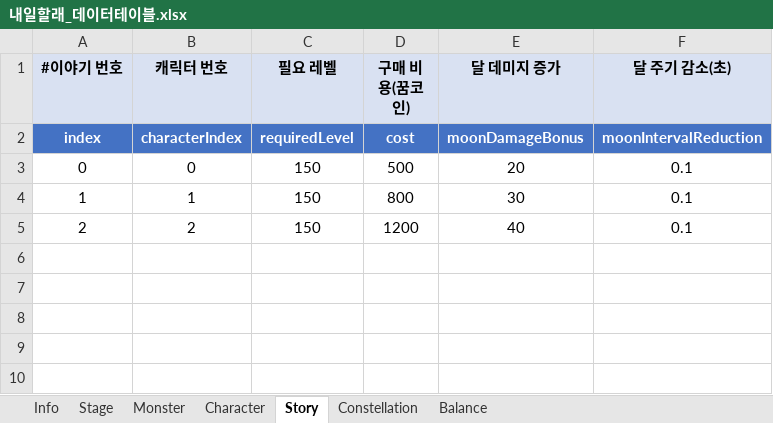
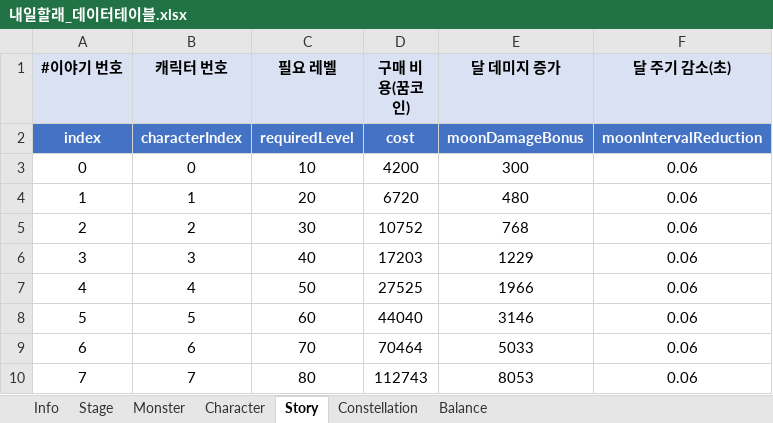
Before and after one commit to MoraDoraR1/ToMorrow, an Excel workbook: DataTable/내일할래_데이터테이블.xlsx, sheet Story, drawn as a sheet; values as stored, in another font and other column widths than the file's, no borders; the diff names each change by its address in the sheet, - before the commit and + after, or states it on an @@ line.

```diff
--- a/DataTable/내일할래_데이터테이블.xlsx (sheet Story)
+++ b/DataTable/내일할래_데이터테이블.xlsx (sheet Story)
-C3 (필요 레벨): 150
+C3 (필요 레벨): 10
-D3 (구매 비용(꿈코인)): 500
+D3 (구매 비용(꿈코인)): 4200
-E3 (달 데미지 증가): 20
+E3 (달 데미지 증가): 300
-F3:F5 (달 주기 감소(초)): 0.1
+F3:F5 (달 주기 감소(초)): 0.06
-C4 (필요 레벨): 150
+C4 (필요 레벨): 20
-D4 (구매 비용(꿈코인)): 800
+D4 (구매 비용(꿈코인)): 6720
-E4 (달 데미지 증가): 30
+E4 (달 데미지 증가): 480
-C5 (필요 레벨): 150
+C5 (필요 레벨): 30
-D5 (구매 비용(꿈코인)): 1200
+D5 (구매 비용(꿈코인)): 10752
-E5 (달 데미지 증가): 40
+E5 (달 데미지 증가): 768
+row 6: 3 | 3 | 40 | 17203 | 1229 | 0.06
+row 7: 4 | 4 | 50 | 27525 | 1966 | 0.06
+row 8: 5 | 5 | 60 | 44040 | 3146 | 0.06
+row 9: 6 | 6 | 70 | 70464 | 5033 | 0.06
+row 10: 7 | 7 | 80 | 112743 | 8053 | 0.06
```
Also changed, not shown: sheet Monster, sheet Character, sheet Stage, sheet Constellation, 20 other files.
